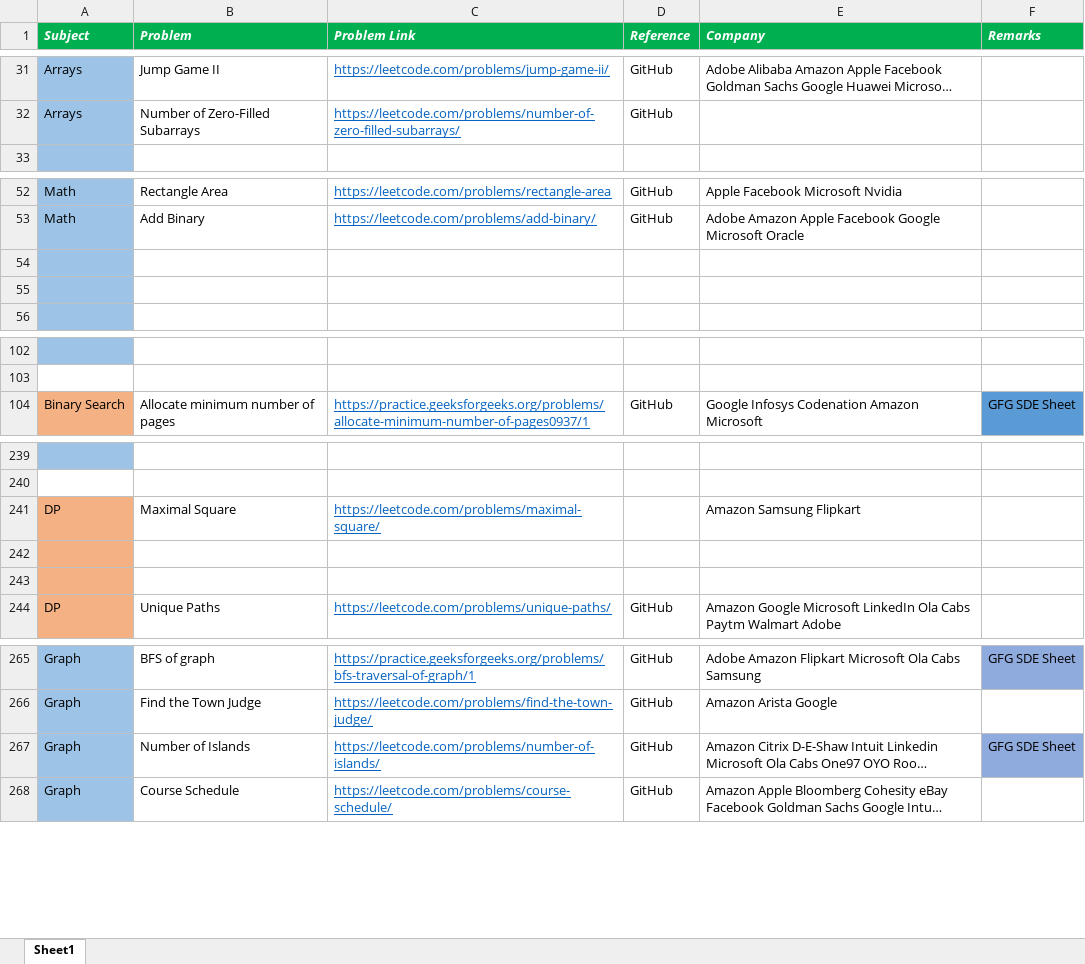
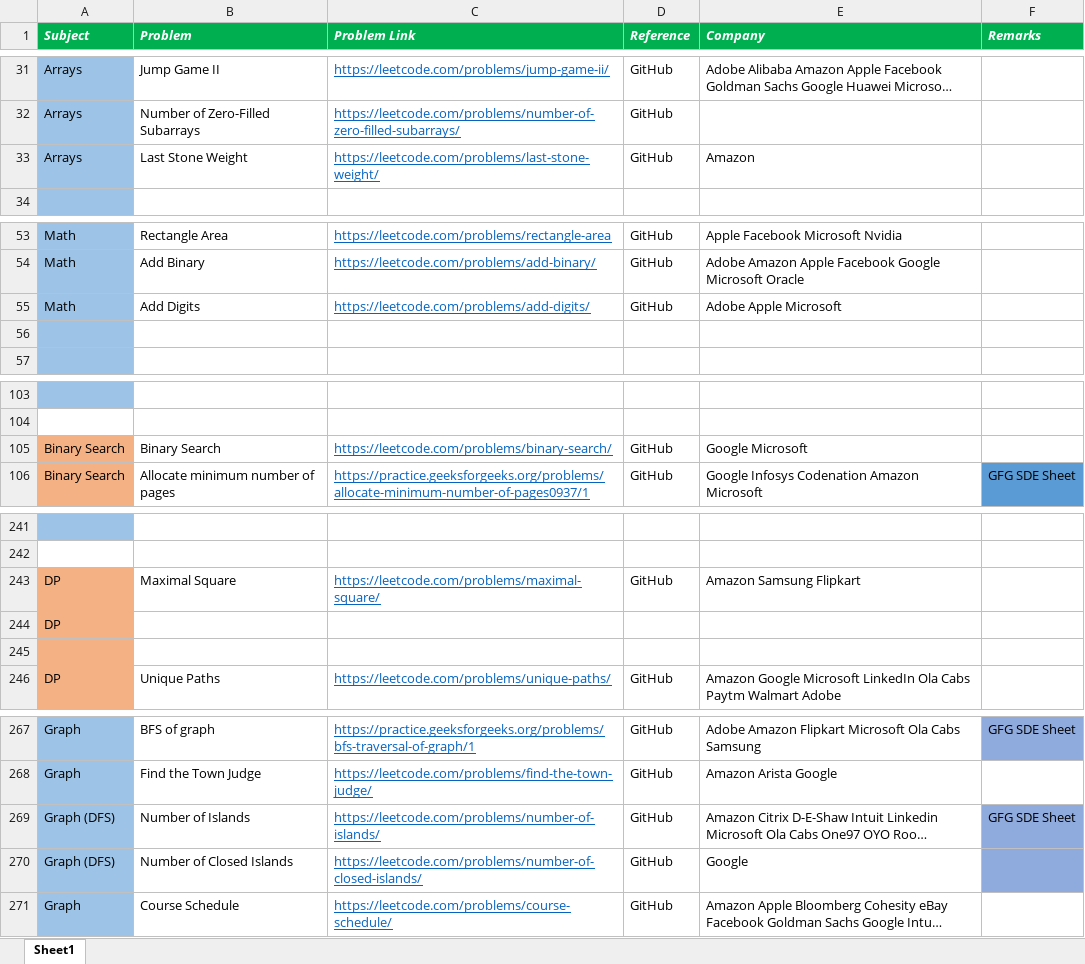
Before and after one commit to KrishnenduAddya/Documents, an Excel workbook: DSA Problems Sheet Krishnendu Addya.xlsx, sheet Sheet1, drawn as a sheet; only a part is shown, gaps mark what is left out; long unchanged cells end in …; values as stored, in another font and other column widths than the file's, no borders; conditional formats not drawn; addresses are those after the commit; the diff names each change by its address in the sheet, - before the commit and + after, or states it on an @@ line.

Commit message:
Add files via upload

```diff
--- a/DSA Problems Sheet Krishnendu Addya.xlsx (sheet Sheet1)
+++ b/DSA Problems Sheet Krishnendu Addya.xlsx (sheet Sheet1)
+row 33: Arrays | Last Stone Weight | https://leetcode.com/problems/last-stone-weight/ | GitHub | Amazon
-row 55: (empty)
+row 55: Math | Add Digits | https://leetcode.com/problems/add-digits/ | GitHub | Adobe Apple Microsoft
+row 105: Binary Search | Binary Search | https://leetcode.com/problems/binary-search/ | GitHub | Google Microsoft
-D243 (Reference): (empty)
+D243 (Reference): GitHub
-A244 (Subject): (empty)
+A244 (Subject): DP
-A269 (Subject): Graph
+A269 (Subject): Graph (DFS)
+row 270: Graph (DFS) | Number of Closed Islands | https://leetcode.com/problems/number-of-closed-islands/ | GitHub | Google
```
